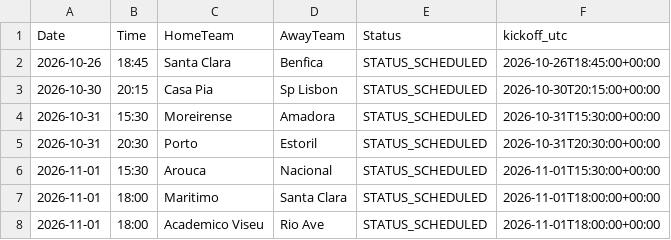
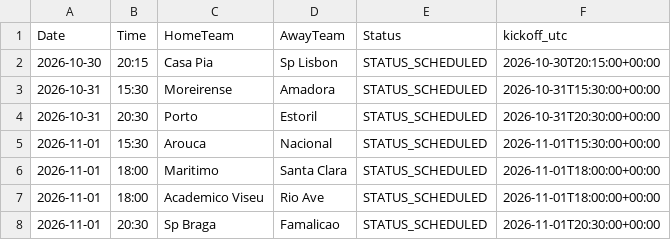
Before and after one commit to gmalbert/portugal-soccer, a CSV file: data_files/upcoming_fixtures.csv, drawn as a sheet; only a part is shown; the shorter side is filled out with more unchanged rows.

```diff
--- a/data_files/upcoming_fixtures.csv
+++ b/data_files/upcoming_fixtures.csv
@@ -1,3 +1,2 @@
 Date,Time,HomeTeam,AwayTeam,Status,kickoff_utc
-2026-10-26,18:45,Santa Clara,Benfica,STATUS_SCHEDULED,2026-10-26T18:45:00+00:00
 2026-10-30,20:15,Casa Pia,Sp Lisbon,STATUS_SCHEDULED,2026-10-30T20:15:00+00:00
```
Also changed, not shown: data_files/combined_historical_data.csv, data_files/poisson_metrics_history.csv, 28 other files.
